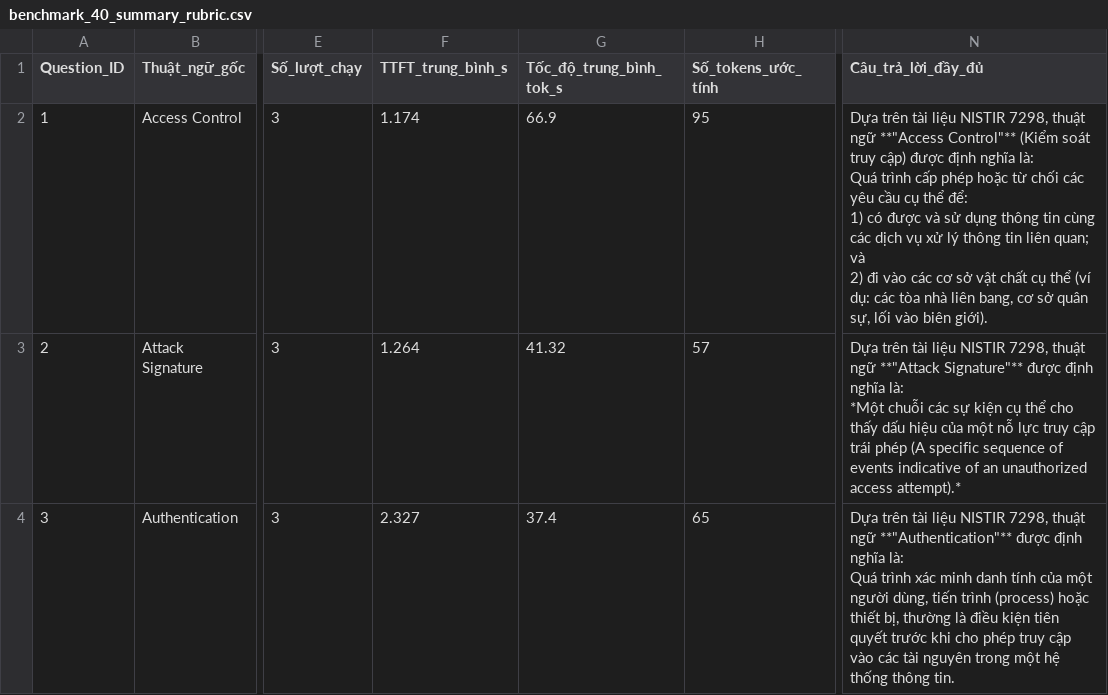
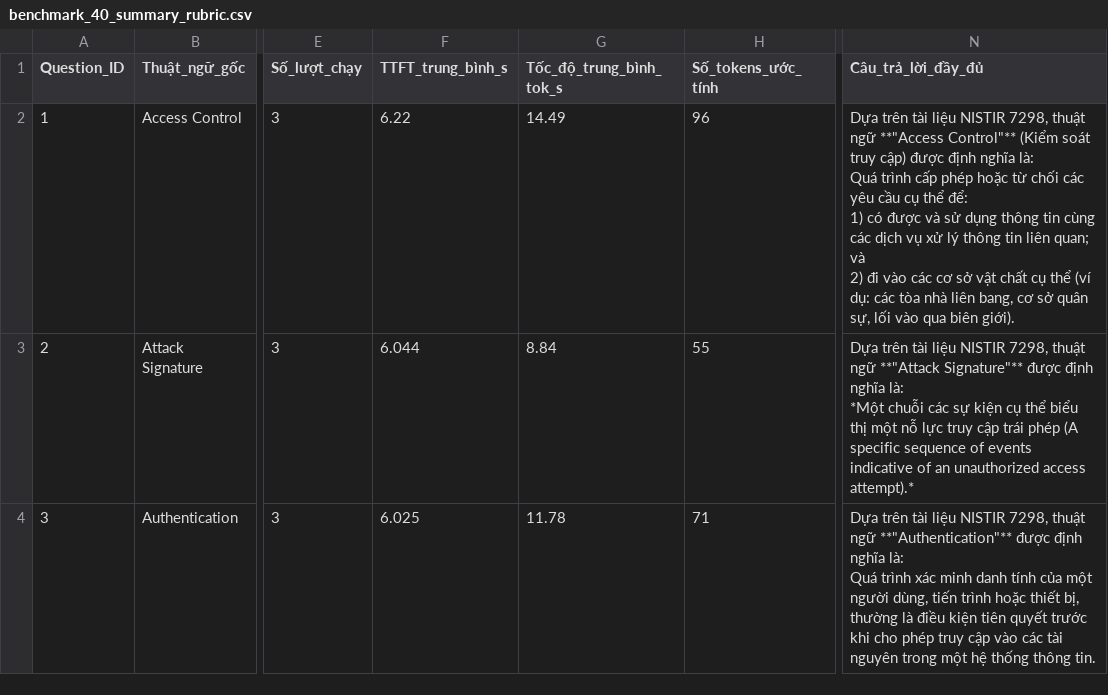
Before and after one commit to hieu-BG/smartdoc_AI, a CSV file: benchmark_40_summary_rubric.csv, drawn as a sheet; only a part is shown, gaps mark what is left out; the diff covers the shown part only; the diff names each change by its address in the sheet, - before the commit and + after, or states it on an @@ line.

Commit message:
clean up deleted files and update benchmark scripts

```diff
--- a/benchmark_40_summary_rubric.csv
+++ b/benchmark_40_summary_rubric.csv
-F2 (TTFT_trung_bình_s): 1.174
+F2 (TTFT_trung_bình_s): 6.22
-G2 (Tốc_độ_trung_bình_tok_s): 66.9
+G2 (Tốc_độ_trung_bình_tok_s): 14.49
-H2 (Số_tokens_ước_tính): 95
+H2 (Số_tokens_ước_tính): 96
-N2 (Câu_trả_lời_đầy_đủ): …lối vào biên giới).
+N2 (Câu_trả_lời_đầy_đủ): …lối vào qua biên giới).
-F3 (TTFT_trung_bình_s): 1.264
+F3 (TTFT_trung_bình_s): 6.044
-G3 (Tốc_độ_trung_bình_tok_s): 41.32
+G3 (Tốc_độ_trung_bình_tok_s): 8.84
-H3 (Số_tokens_ước_tính): 57
+H3 (Số_tokens_ước_tính): 55
-N3 (Câu_trả_lời_đầy_đủ): …cụ thể cho thấy dấu hiệu của một nỗ…
+N3 (Câu_trả_lời_đầy_đủ): …cụ thể biểu thị một nỗ…
-F4 (TTFT_trung_bình_s): 2.327
+F4 (TTFT_trung_bình_s): 6.025
-G4 (Tốc_độ_trung_bình_tok_s): 37.4
+G4 (Tốc_độ_trung_bình_tok_s): 11.78
-H4 (Số_tokens_ước_tính): 65
+H4 (Số_tokens_ước_tính): 71
-N4 (Câu_trả_lời_đầy_đủ): …tiến trình (process) hoặc thiết…
+N4 (Câu_trả_lời_đầy_đủ): …tiến trình hoặc thiết…
```
Also changed, not shown: 127 edited cells elsewhere in this file, 8 other files.
